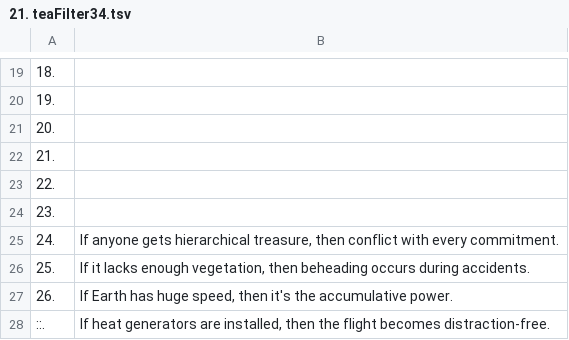
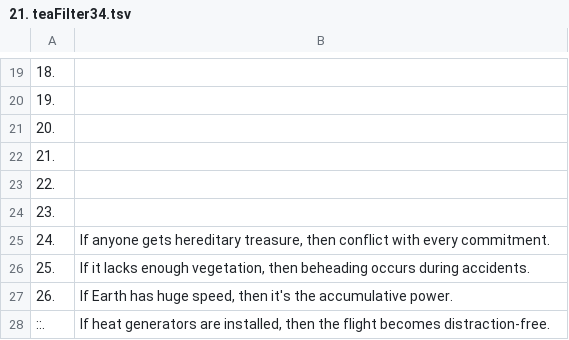
Before and after one commit to openroot/onlyIf31, a TSV file: 1. longVariable47/21. teaFilter34/21. teaFilter34.tsv, drawn as a sheet; only a part is shown, gaps mark what is left out.

Commit message:
update

```diff
--- a/1. longVariable47/21. teaFilter34/21. teaFilter34.tsv
+++ b/1. longVariable47/21. teaFilter34/21. teaFilter34.tsv
@@ -24,3 +24,3 @@
 23.	
-24.	If anyone gets hierarchical treasure, then conflict with every commitment.
+24.	If anyone gets hereditary treasure, then conflict with every commitment.
 25.	If it lacks enough vegetation, then beheading occurs during accidents.
```
